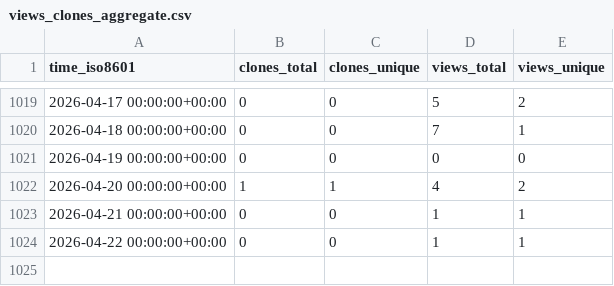
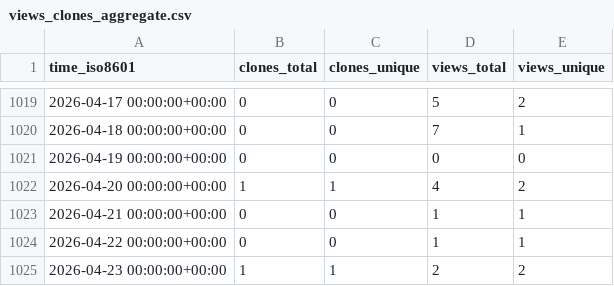
Before and after one commit to d-samal/org_activity, a CSV file: ArrowElectronics/10BASE-T1L-MC/ghrs-data/views_clones_aggregate.csv, drawn as a sheet; only a part is shown, gaps mark what is left out; the diff names each change by its address in the sheet, - before the commit and + after, or states it on an @@ line.

```diff
--- a/ArrowElectronics/10BASE-T1L-MC/ghrs-data/views_clones_aggregate.csv
+++ b/ArrowElectronics/10BASE-T1L-MC/ghrs-data/views_clones_aggregate.csv
+row 1025: 2026-04-23 00:00:00+00:00 | 1 | 1 | 2 | 2
```
Also changed, not shown: 1 other file.
